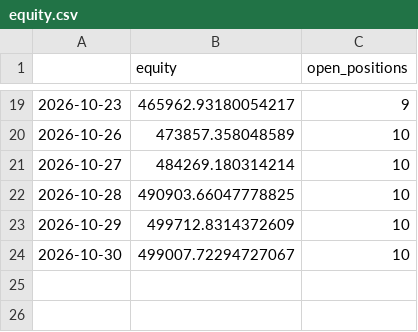
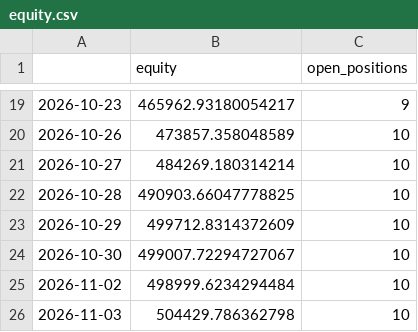
Before and after one commit to Divyang2411/ICHIMOKU-PAPER-TRADING, a CSV file: paper/equity.csv, drawn as a sheet; only a part is shown, gaps mark what is left out; the diff names each change by its address in the sheet, - before the commit and + after, or states it on an @@ line.

```diff
--- a/paper/equity.csv
+++ b/paper/equity.csv
+row 25: 2026-11-02 | 498999.6234294484 | 10
+row 26: 2026-11-03 | 504429.786362798 | 10
```
Also changed, not shown: paper/positions.csv, paper/scan_latest.csv, 2 other files.
